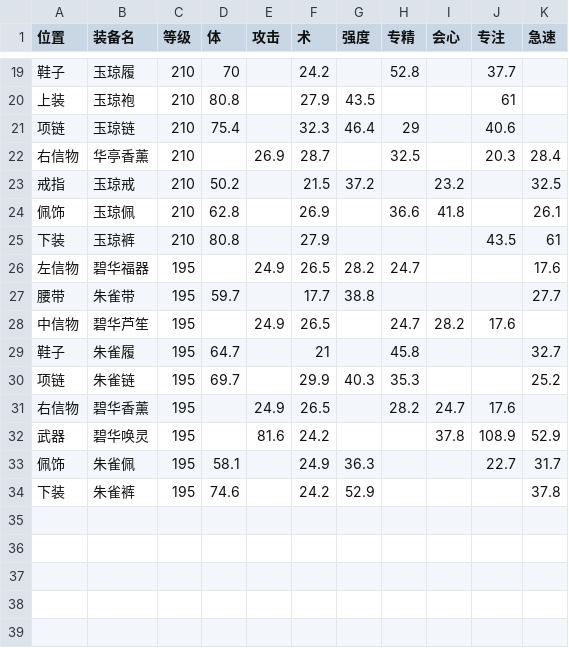
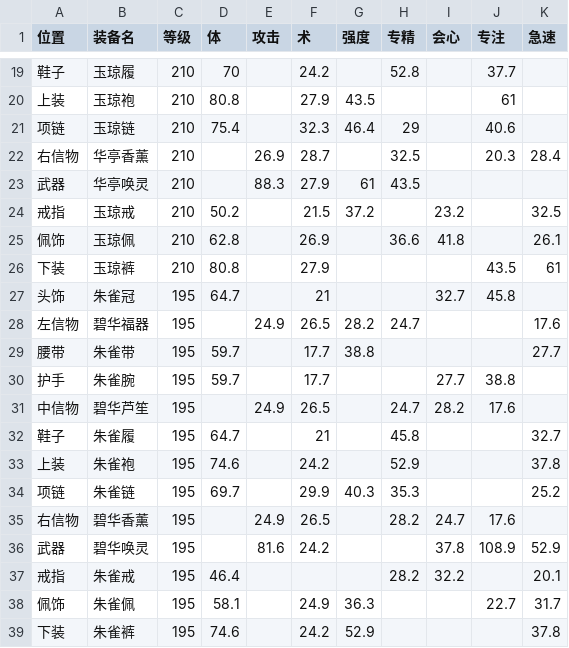
Before and after one commit to gaogaotiantian/GJOLTools, a CSV file: items.csv, drawn as a sheet; only a part is shown, gaps mark what is left out; the diff names each change by its address in the sheet, - before the commit and + after, or states it on an @@ line.

Commit message:
Update item data, fixed a bug with enchantment

```diff
--- a/items.csv
+++ b/items.csv
+row 23: 武器 | 华亭唤灵 | 210 |  | 88.3 | 27.9 | 61 | 43.5
+row 27: 头饰 | 朱雀冠 | 195 | 64.7 |  | 21 |  |  | 32.7 | 45.8
+row 30: 护手 | 朱雀腕 | 195 | 59.7 |  | 17.7 |  |  | 27.7 | 38.8
+row 33: 上装 | 朱雀袍 | 195 | 74.6 |  | 24.2 |  | 52.9 |  |  | 37.8
+row 37: 戒指 | 朱雀戒 | 195 | 46.4 |  |  |  | 28.2 | 32.2 |  | 20.1
```
Also changed, not shown: 2 other files.
